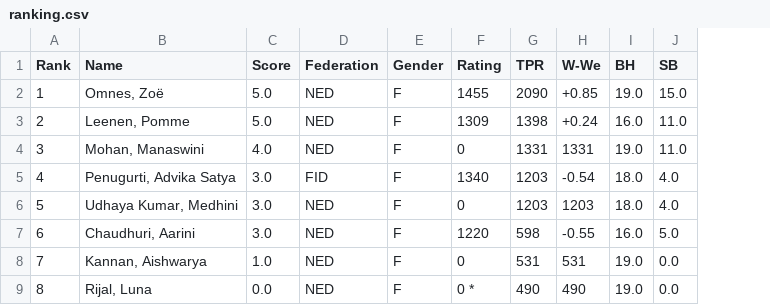
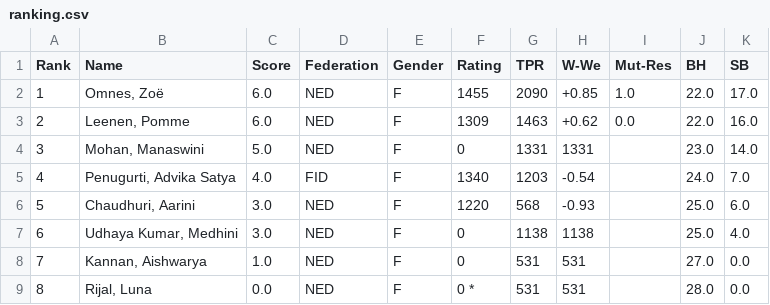
Before and after one commit to Frank-L93/frank, a CSV file: public/uploads/2026/Dm/SMWSite/rnd07/ranking.csv, drawn as a sheet; addresses are those after the commit; the diff names each change by its address in the sheet, - before the commit and + after, or states it on an @@ line.

```diff
--- a/public/uploads/2026/Dm/SMWSite/rnd07/ranking.csv
+++ b/public/uploads/2026/Dm/SMWSite/rnd07/ranking.csv
+column I (Mut-Res), rows 2-3: 1.0 | 0.0
-C2:C3 (Score): 5.0
+C2:C3 (Score): 6.0
-J2 (BH): 19.0
+J2 (BH): 22.0
-K2 (SB): 15.0
+K2 (SB): 17.0
-G3 (TPR): 1398
+G3 (TPR): 1463
-H3 (W-We): +0.24
+H3 (W-We): +0.62
-J3 (BH): 16.0
+J3 (BH): 22.0
-K3 (SB): 11.0
+K3 (SB): 16.0
-C4 (Score): 4.0
+C4 (Score): 5.0
-J4 (BH): 19.0
+J4 (BH): 23.0
-K4 (SB): 11.0
+K4 (SB): 14.0
-C5 (Score): 3.0
+C5 (Score): 4.0
-J5 (BH): 18.0
+J5 (BH): 24.0
-K5 (SB): 4.0
+K5 (SB): 7.0
-B6 (Name): Udhaya Kumar, Medhini
+B6 (Name): Chaudhuri, Aarini
-F6 (Rating): 0
+F6 (Rating): 1220
-G6 (TPR): 1203
+G6 (TPR): 568
-H6 (W-We): 1203
+H6 (W-We): -0.93
-J6 (BH): 18.0
+J6 (BH): 25.0
-K6 (SB): 4.0
+K6 (SB): 6.0
-B7 (Name): Chaudhuri, Aarini
+B7 (Name): Udhaya Kumar, Medhini
-F7 (Rating): 1220
+F7 (Rating): 0
-G7 (TPR): 598
+G7 (TPR): 1138
-H7 (W-We): -0.55
+H7 (W-We): 1138
-J7 (BH): 16.0
+J7 (BH): 25.0
-K7 (SB): 5.0
+K7 (SB): 4.0
-J8 (BH): 19.0
+J8 (BH): 27.0
-G9 (TPR): 490
+G9 (TPR): 531
-H9 (W-We): 490
+H9 (W-We): 531
-J9 (BH): 19.0
+J9 (BH): 28.0
```
Also changed, not shown: public/uploads/2026/Dm/SMWSite/rnd01/ranking.csv, public/uploads/2026/Dm/SMWSite/rnd02/ranking.csv, 39 other files.
